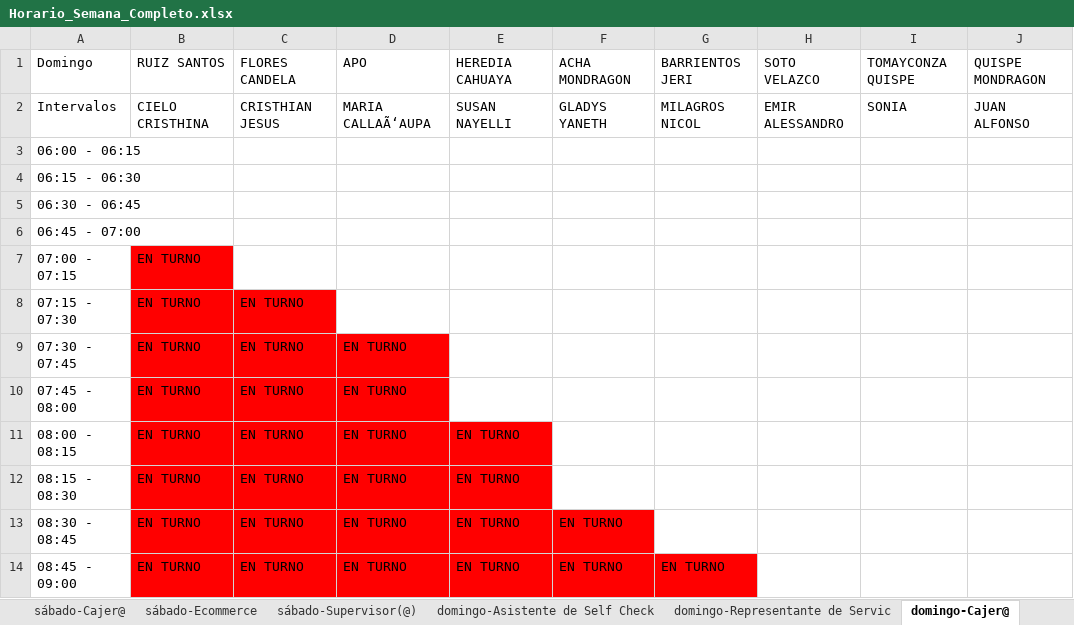
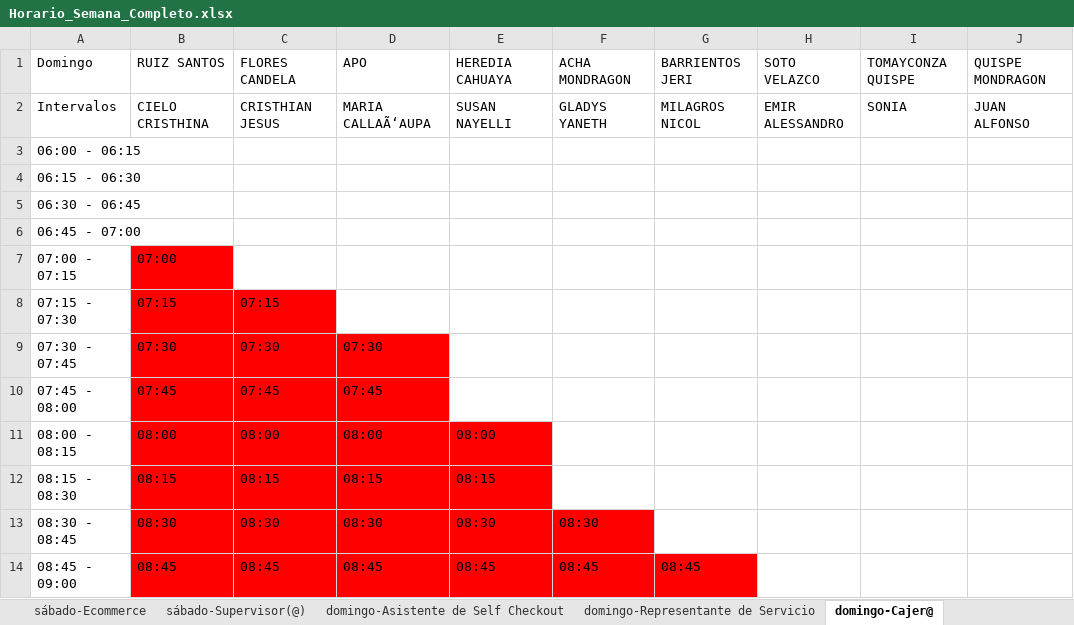
Before and after one commit to xXThiago34Xx/SupervisorPV, an Excel workbook: Horario_Semana_Completo.xlsx, sheet domingo-Cajer@, drawn as a sheet; only a part is shown; values as stored, in another font and other column widths than the file's, no borders; the diff covers the shown part only; the diff names each change by its address in the sheet, - before the commit and + after, or states it on an @@ line.

```diff
--- a/Horario_Semana_Completo.xlsx (sheet domingo-Cajer@)
+++ b/Horario_Semana_Completo.xlsx (sheet domingo-Cajer@)
-sheet tab: domingo-Asistente de Self Check
+sheet tab: domingo-Asistente de Self Checkout
-sheet tab: domingo-Representante de Servic
+sheet tab: domingo-Representante de Servicio
-B7: EN TURNO
+B7: 07:00
-B8: EN TURNO
+B8: 07:15
-C8: EN TURNO
+C8: 07:15
-B9: EN TURNO
+B9: 07:30
-C9: EN TURNO
+C9: 07:30
-D9: EN TURNO
+D9: 07:30
-B10: EN TURNO
+B10: 07:45
-C10: EN TURNO
+C10: 07:45
-D10: EN TURNO
+D10: 07:45
-B11: EN TURNO
+B11: 08:00
-C11: EN TURNO
+C11: 08:00
-D11: EN TURNO
+D11: 08:00
-E11: EN TURNO
+E11: 08:00
-B12: EN TURNO
+B12: 08:15
-C12: EN TURNO
+C12: 08:15
-D12: EN TURNO
+D12: 08:15
-E12: EN TURNO
+E12: 08:15
-B13: EN TURNO
+B13: 08:30
-C13: EN TURNO
+C13: 08:30
-D13: EN TURNO
+D13: 08:30
-E13: EN TURNO
+E13: 08:30
-F13: EN TURNO
+F13: 08:30
-B14: EN TURNO
+B14: 08:45
-C14: EN TURNO
+C14: 08:45
-D14: EN TURNO
+D14: 08:45
-E14: EN TURNO
+E14: 08:45
-F14: EN TURNO
+F14: 08:45
-G14: EN TURNO
+G14: 08:45
```
Also changed, not shown: 2 added rows, 2 removed rows and 763 edited cells elsewhere in this sheet, sheet sábado-Cajer@, sheet viernes-Cajer@, sheet lunes-Cajer@, sheet martes-Cajer@, sheet miércoles-Cajer@, sheet jueves-Cajer@, 21 more sheets, other sheet tabs, 12 other files.
